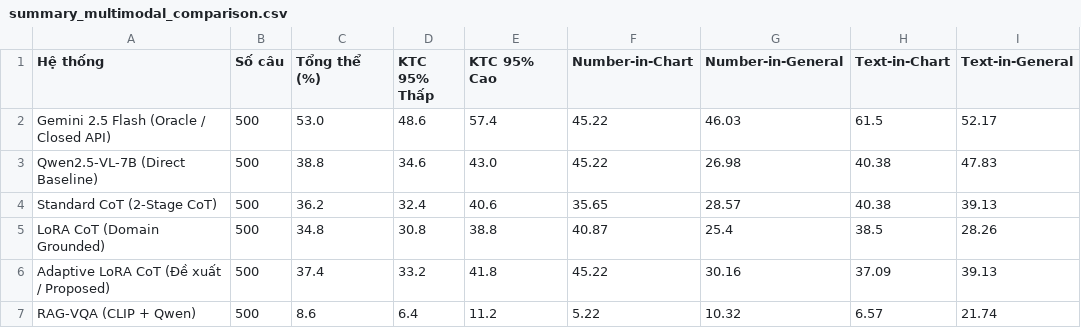
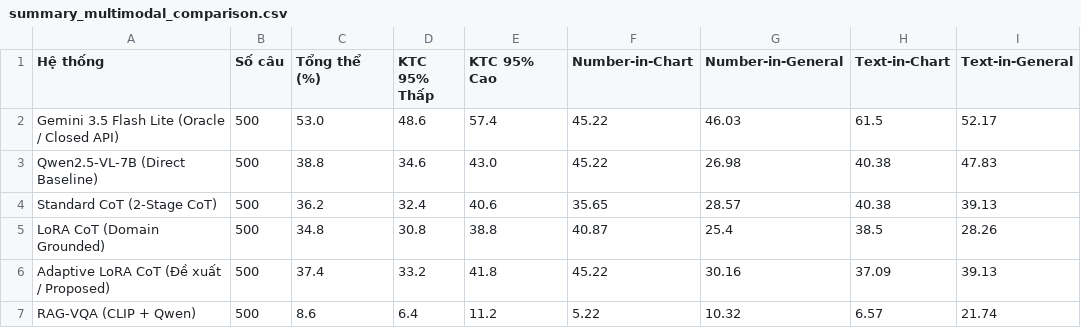
Before and after one commit to thns219/VLM-Charts, a CSV file: figures/summary_multimodal_comparison.csv, drawn as a sheet.

```diff
--- a/figures/summary_multimodal_comparison.csv
+++ b/figures/summary_multimodal_comparison.csv
@@ -1,3 +1,3 @@
 Hệ thống,Số câu,Tổng thể (%),KTC 95% Thấp,KTC 95% Cao,Number-in-Chart,Number-in-General,Text-in-Chart,Text-in-General
-Gemini 2.5 Flash (Oracle / Closed API),500,53.0,48.6,57.4,45.22,46.03,61.5,52.17
+Gemini 3.5 Flash Lite (Oracle / Closed API),500,53.0,48.6,57.4,45.22,46.03,61.5,52.17
 Qwen2.5-VL-7B (Direct Baseline),500,38.8,34.6,43.0,45.22,26.98,40.38,47.83
```
Also changed, not shown: 17 other files.
